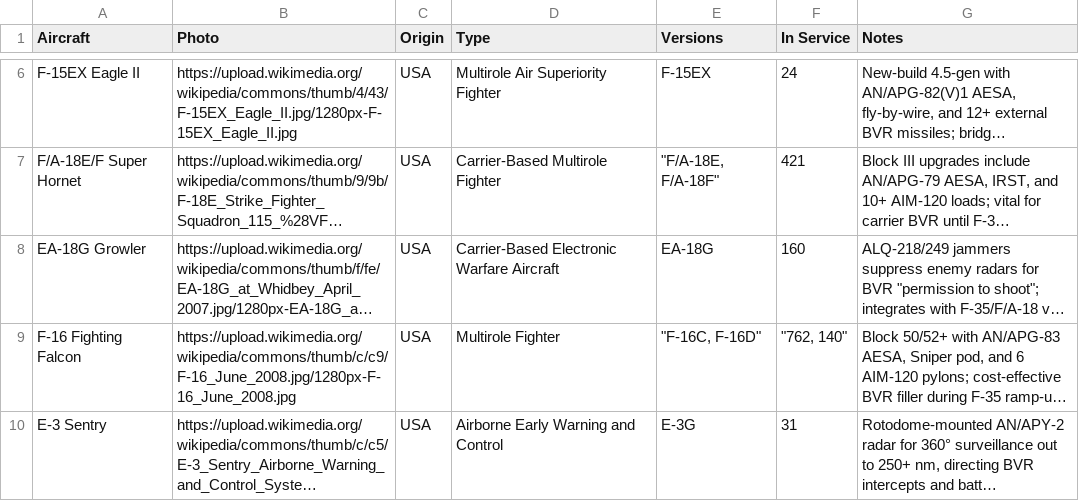
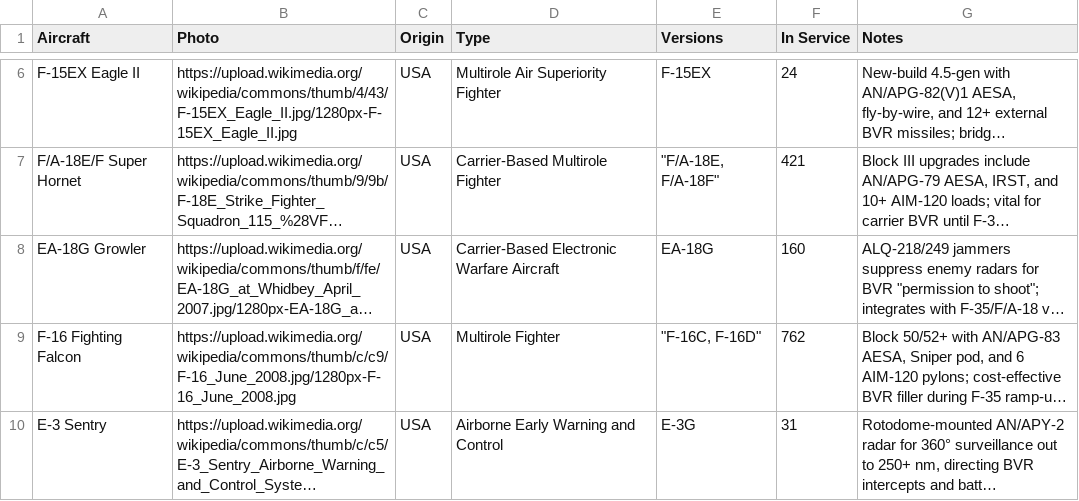
Before and after one commit to ayeeff/aircombat, a CSV file: data/us.csv, drawn as a sheet; only a part is shown, gaps mark what is left out; long unchanged cells end in …; the diff names each change by its address in the sheet, - before the commit and + after, or states it on an @@ line.

Commit message:
Update us.csv

```diff
--- a/data/us.csv
+++ b/data/us.csv
-F9 (In Service): "762, 140"
+F9 (In Service): 762
```
